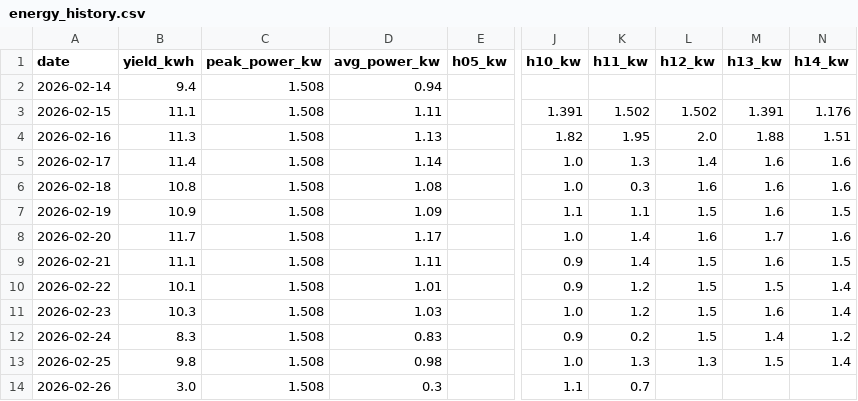
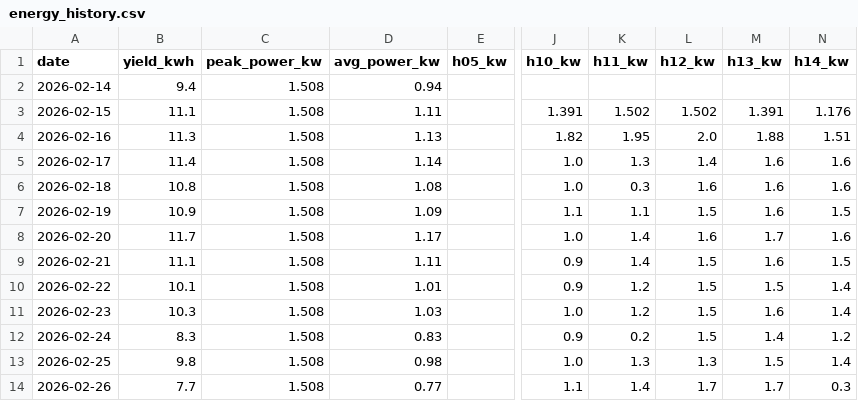
Before and after one commit to bhargavachary/solar-intelligence-oss, a CSV file: data/energy_history.csv, drawn as a sheet; only a part is shown, gaps mark what is left out; the diff names each change by its address in the sheet, - before the commit and + after, or states it on an @@ line.

```diff
--- a/data/energy_history.csv
+++ b/data/energy_history.csv
-B14 (yield_kwh): 3.0
+B14 (yield_kwh): 7.7
-D14 (avg_power_kw): 0.3
+D14 (avg_power_kw): 0.77
-K14 (h11_kw): 0.7
+K14 (h11_kw): 1.4
-L14 (h12_kw): (empty)
+L14 (h12_kw): 1.7
-M14 (h13_kw): (empty)
+M14 (h13_kw): 1.7
-N14 (h14_kw): (empty)
+N14 (h14_kw): 0.3
```
Also changed, not shown: 2 other files.
